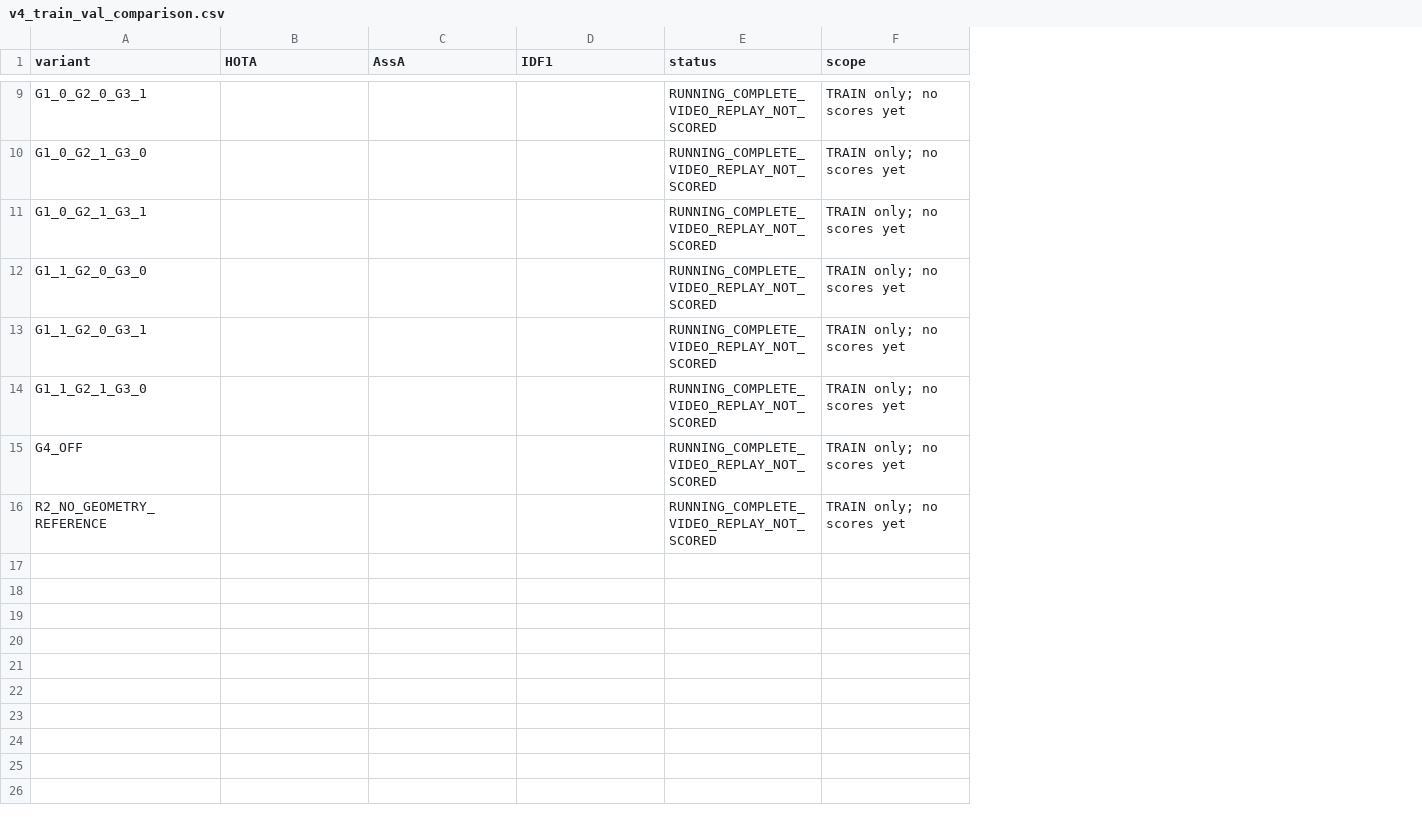
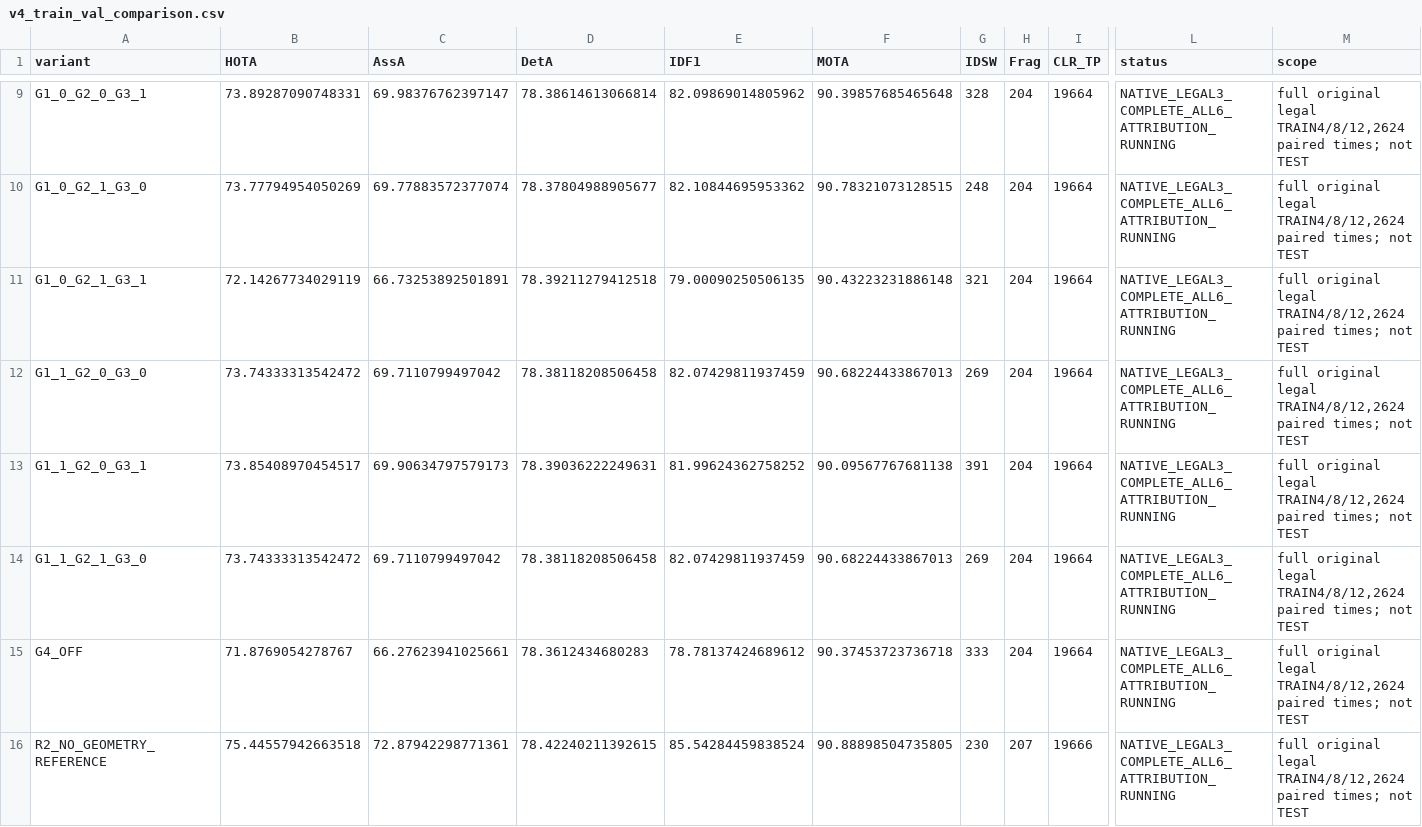
Before and after one commit to LYQ1107/WWW, a CSV file: worldmot/results/v4_train_val_comparison.csv, drawn as a sheet; only a part is shown, gaps mark what is left out; addresses are those after the commit; the diff covers the shown part only; the diff names each change by its address in the sheet, - before the commit and + after, or states it on an @@ line.

Commit message:
results(worldmot): publish full22 synchronous audit and all15 legal TRAIN metrics

```diff
--- a/worldmot/results/v4_train_val_comparison.csv
+++ b/worldmot/results/v4_train_val_comparison.csv
+column D (DetA), rows 9-16: 78.38614613066814 | 78.37804988905677 | 78.39211279412518 | 78.38118208506458 | 78.39036222249631 | 78.38118208506458 | 78.3612434680283 | 78.42240211392615
+column F (MOTA), rows 9-16: 90.39857685465648 | 90.78321073128515 | 90.43223231886148 | 90.68224433867013 | 90.09567767681138 | 90.68224433867013 | 90.37453723736718 | 90.88898504735805
+column G (IDSW), rows 9-16: 328 | 248 | 321 | 269 | 391 | 269 | 333 | 230
+column H (Frag), rows 9-16: 204 | 204 | 204 | 204 | 204 | 204 | 204 | 207
+column I (CLR_TP), rows 9-16: 19664 | 19664 | 19664 | 19664 | 19664 | 19664 | 19664 | 19666
-B9 (HOTA): (empty)
+B9 (HOTA): 73.89287090748331
-C9 (AssA): (empty)
+C9 (AssA): 69.98376762397147
-E9 (IDF1): (empty)
+E9 (IDF1): 82.09869014805962
-L9:L16 (status): RUNNING_COMPLETE_VIDEO_REPLAY_NOT_SCORED
+L9:L16 (status): NATIVE_LEGAL3_COMPLETE_ALL6_ATTRIBUTION_RUNNING
-M9:M16 (scope): TRAIN only; no scores yet
+M9:M16 (scope): full original legal TRAIN4/8/12,2624 paired times; not TEST
-B10 (HOTA): (empty)
+B10 (HOTA): 73.77794954050269
-C10 (AssA): (empty)
+C10 (AssA): 69.77883572377074
-E10 (IDF1): (empty)
+E10 (IDF1): 82.10844695953362
-B11 (HOTA): (empty)
+B11 (HOTA): 72.14267734029119
-C11 (AssA): (empty)
+C11 (AssA): 66.73253892501891
-E11 (IDF1): (empty)
+E11 (IDF1): 79.00090250506135
-B12 (HOTA): (empty)
+B12 (HOTA): 73.74333313542472
-C12 (AssA): (empty)
+C12 (AssA): 69.7110799497042
-E12 (IDF1): (empty)
+E12 (IDF1): 82.07429811937459
-B13 (HOTA): (empty)
+B13 (HOTA): 73.85408970454517
-C13 (AssA): (empty)
+C13 (AssA): 69.90634797579173
-E13 (IDF1): (empty)
+E13 (IDF1): 81.99624362758252
-B14 (HOTA): (empty)
+B14 (HOTA): 73.74333313542472
-C14 (AssA): (empty)
+C14 (AssA): 69.7110799497042
-E14 (IDF1): (empty)
+E14 (IDF1): 82.07429811937459
-B15 (HOTA): (empty)
+B15 (HOTA): 71.8769054278767
-C15 (AssA): (empty)
+C15 (AssA): 66.27623941025661
-E15 (IDF1): (empty)
+E15 (IDF1): 78.78137424689612
-B16 (HOTA): (empty)
+B16 (HOTA): 75.44557942663518
-C16 (AssA): (empty)
+C16 (AssA): 72.87942298771361
-E16 (IDF1): (empty)
+E16 (IDF1): 85.54284459838524
```
Also changed, not shown: 2 added columns and 35 edited cells elsewhere in this file, 10 other files.
